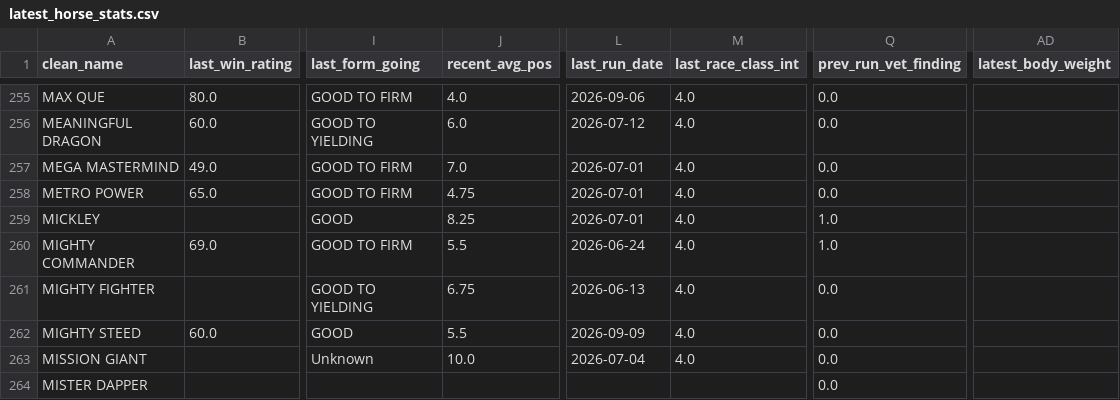
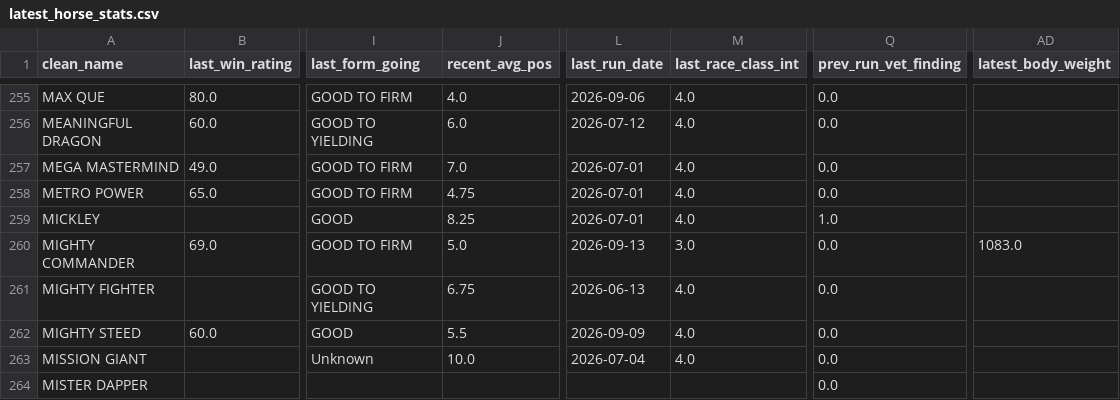
Before and after one commit to lelandbondx/golden-stallion-hkjc, a CSV file: data/latest_horse_stats.csv, drawn as a sheet; only a part is shown, gaps mark what is left out; the diff names each change by its address in the sheet, - before the commit and + after, or states it on an @@ line.

Commit message:
Add optimal winning body weight boost (+1%) and update latest runner stats

```diff
--- a/data/latest_horse_stats.csv
+++ b/data/latest_horse_stats.csv
-J260 (recent_avg_pos): 5.5
+J260 (recent_avg_pos): 5.0
-L260 (last_run_date): 2026-06-24
+L260 (last_run_date): 2026-09-13
-M260 (last_race_class_int): 4.0
+M260 (last_race_class_int): 3.0
-Q260 (prev_run_vet_finding): 1.0
+Q260 (prev_run_vet_finding): 0.0
-AD260 (latest_body_weight): (empty)
+AD260 (latest_body_weight): 1083.0
```
Also changed, not shown: 5 other files.
